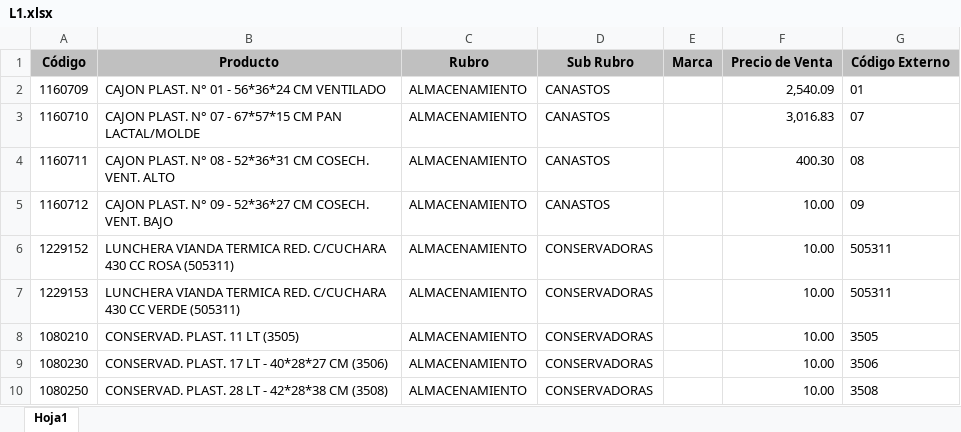
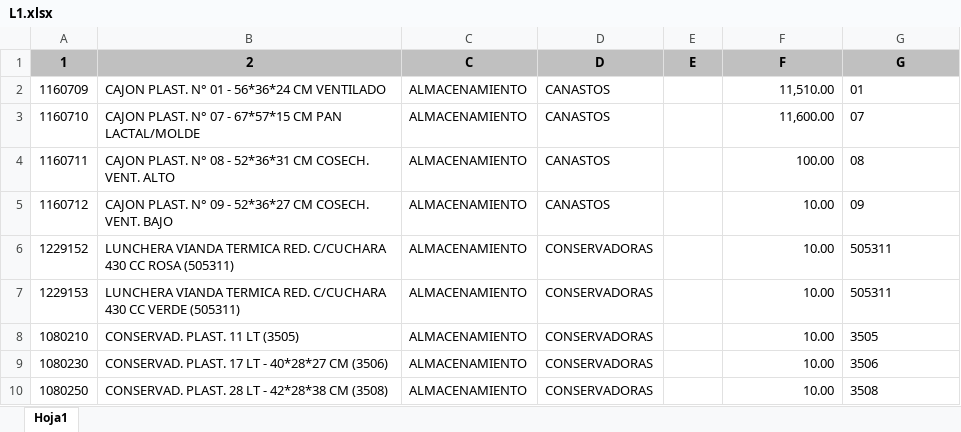
Before and after one commit to Leo-Virgolini/excel-pdf, an Excel workbook: catalogo/L1.xlsx, sheet Hoja1, drawn as a sheet; only a part is shown; values as stored, in another font and other column widths than the file's, no borders; removed rows and columns are numbered as before the commit, all else as after; the diff names each change by its address in the sheet, - before the commit and + after, or states it on an @@ line.

```diff
--- a/catalogo/L1.xlsx (sheet Hoja1)
+++ b/catalogo/L1.xlsx (sheet Hoja1)
-row 1: Código | Producto | Rubro | Sub Rubro | Marca | Precio de Venta | Código Externo
+row 1: 1 | 2 | C | D | E | F | G
-F2: 2,540.09
+F2: 11,510.00
-F3: 3,016.83
+F3: 11,600.00
-F4: 400.30
+F4: 100.00
```
Also changed, not shown: catalogo/L1 - Almacenamiento.xlsx, catalogo/Libro1.xlsx, 3 other files.
